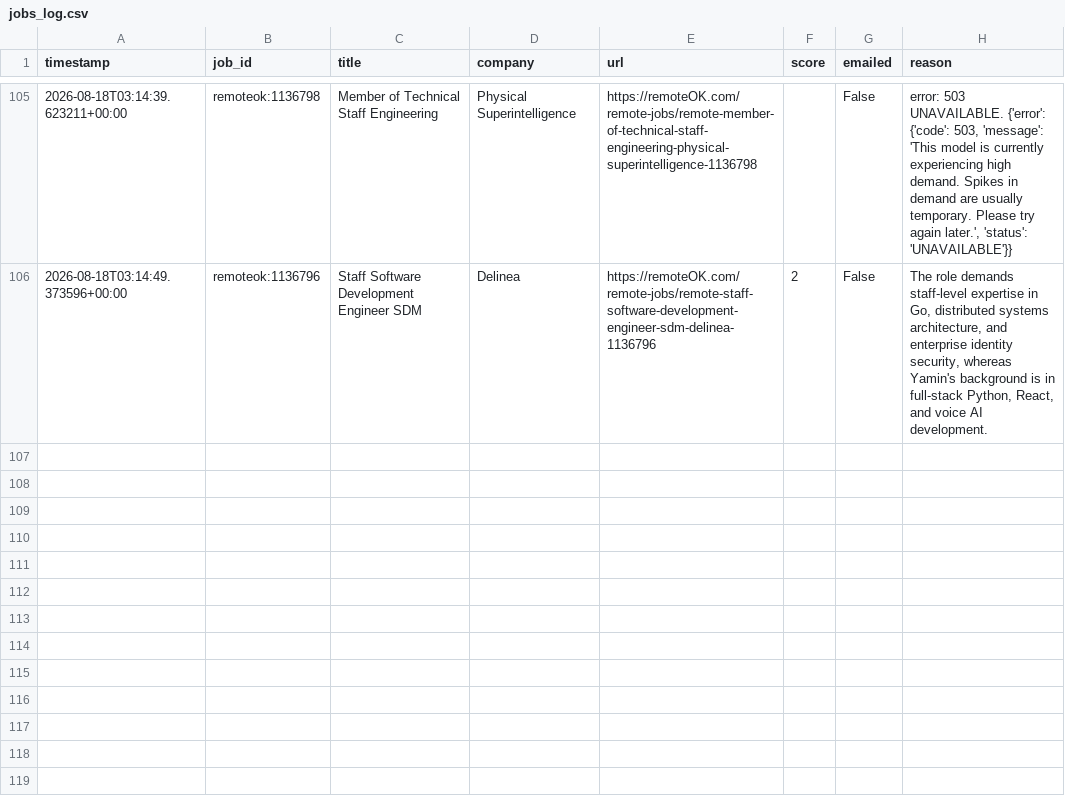
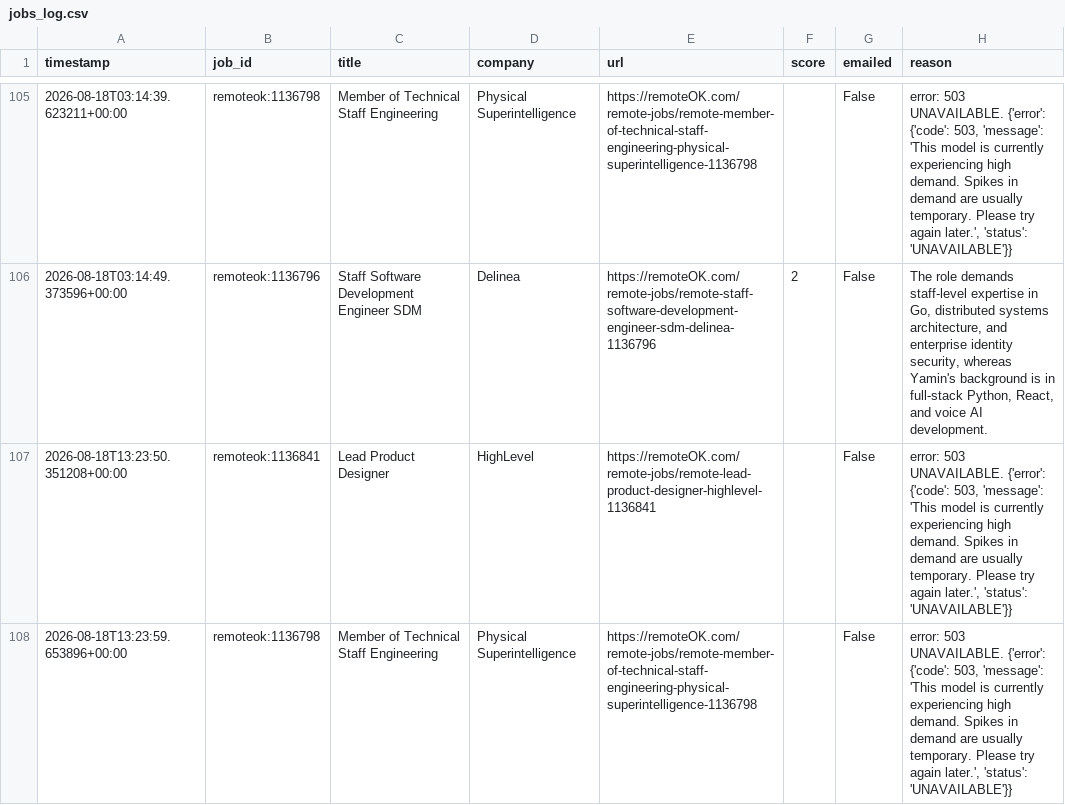
Before and after one commit to yaminbinyoosuf/job-agent, a CSV file: jobs_log.csv, drawn as a sheet; only a part is shown, gaps mark what is left out; the diff names each change by its address in the sheet, - before the commit and + after, or states it on an @@ line.

Commit message:
Update jobs_log.csv [skip ci]

```diff
--- a/jobs_log.csv
+++ b/jobs_log.csv
+row 107: 2026-08-18T13:23:50.351208+00:00 | remoteok:1136841 | Lead Product Designer | HighLevel | https://remoteOK.com/remote-jobs/remote-lead-product-designer-highlevel-1136841 |  | False | error: 503 UNAVAILABLE. {'error': {'code': 503, 'message': 'This model is currently experiencing high demand. Spikes in demand are usually temporary. Please try again later.', 'status': 'UNAVAILABLE'}}
+row 108: 2026-08-18T13:23:59.653896+00:00 | remoteok:1136798 | Member of Technical Staff Engineering | Physical Superintelligence | https://remoteOK.com/remote-jobs/remote-member-of-technical-staff-engineering-physical-superintelligence-1136798 |  | False | error: 503 UNAVAILABLE. {'error': {'code': 503, 'message': 'This model is currently experiencing high demand. Spikes in demand are usually temporary. Please try again later.', 'status': 'UNAVAILABLE'}}
```
